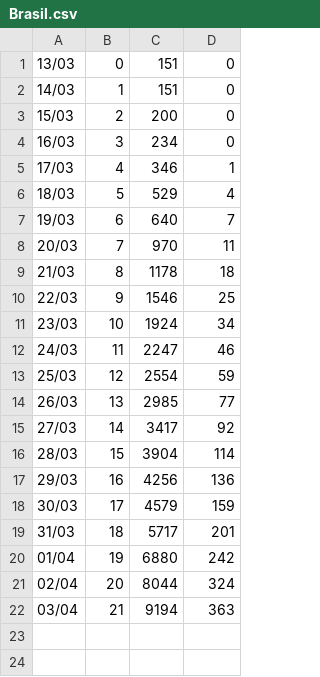
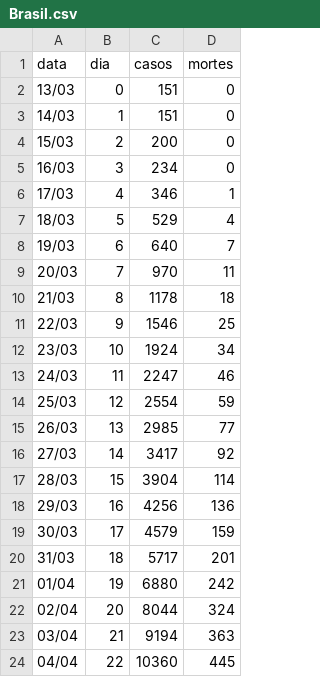
Before and after one commit to HenriqueCCdA/Covid-19, a CSV file: data/Brasil.csv, drawn as a sheet; the diff names each change by its address in the sheet, - before the commit and + after, or states it on an @@ line.

```diff
--- a/data/Brasil.csv
+++ b/data/Brasil.csv
+row 1: data | dia | casos | mortes
+row 24: 04/04 | 22 | 10360 | 445
```
Also changed, not shown: data/Espanha.csv, data/Italia.csv, 6 other files.
